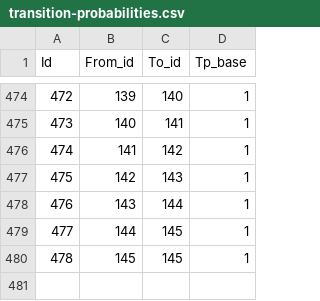
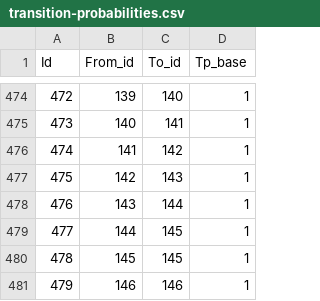
Before and after one commit to alexgoodell/go-mdism, a CSV file: inputs/example/transition-probabilities.csv, drawn as a sheet; only a part is shown, gaps mark what is left out.

```diff
--- a/inputs/example/transition-probabilities.csv
+++ b/inputs/example/transition-probabilities.csv
@@ -480 +480,2 @@ Id,From_id,To_id,Tp_base
 478,145,145,1
+479,146,146,1
```
Also changed, not shown: inputs/example/states.csv, output/state_populations.csv, 2 other files.
